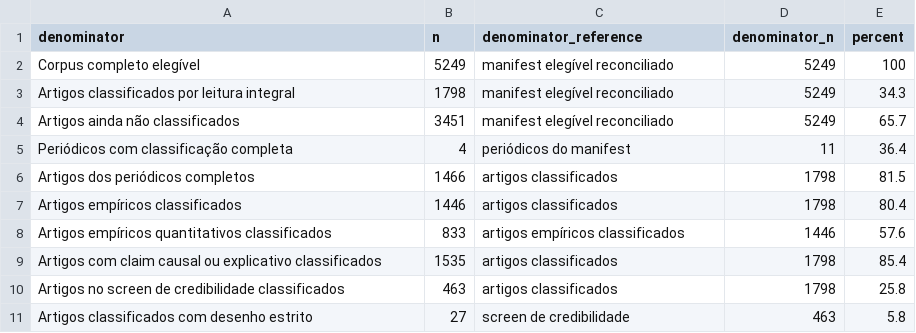
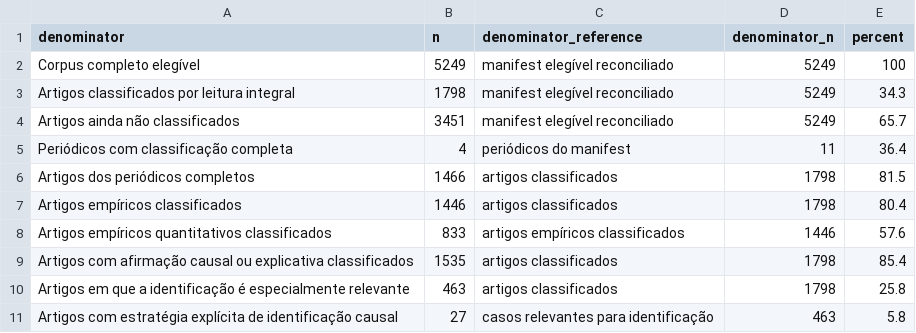
Before and after one commit to mgaldino/metodos-cp-brasil, a CSV file: output/tables/paper/denominator_summary.csv, drawn as a sheet.

```diff
--- a/output/tables/paper/denominator_summary.csv
+++ b/output/tables/paper/denominator_summary.csv
@@ -8,4 +8,4 @@ Artigos empíricos classificados,1446,artigos classificados,1798,80.4
 Artigos empíricos quantitativos classificados,833,artigos empíricos classificados,1446,57.6
-Artigos com claim causal ou explicativo classificados,1535,artigos classificados,1798,85.4
-Artigos no screen de credibilidade classificados,463,artigos classificados,1798,25.8
-Artigos classificados com desenho estrito,27,screen de credibilidade,463,5.8
+Artigos com afirmação causal ou explicativa classificados,1535,artigos classificados,1798,85.4
+Artigos em que a identificação é especialmente relevante,463,artigos classificados,1798,25.8
+Artigos com estratégia explícita de identificação causal,27,casos relevantes para identificação,463,5.8
```
Also changed, not shown: data/processed/paper_analysis/current_analysis_validation_checks.csv, output/tables/paper/table_2_methodological_dimensions.csv, 13 other files.
